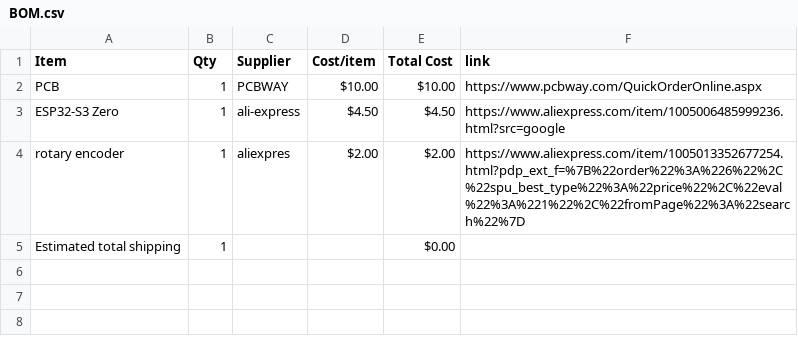
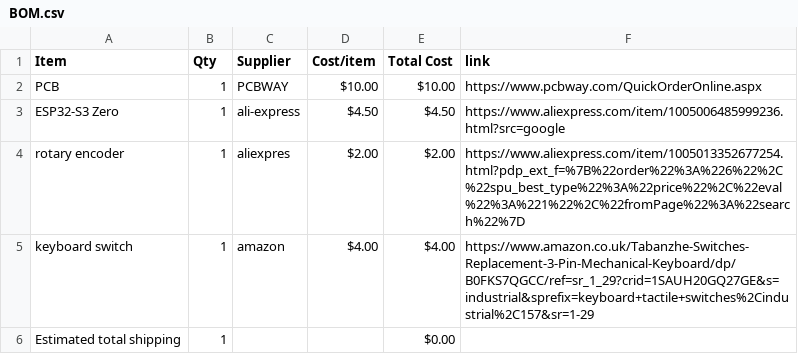
Before and after one commit to die-ingenieur/keyboard, a CSV file: BOM.csv, drawn as a sheet; the diff names each change by its address in the sheet, - before the commit and + after, or states it on an @@ line.

```diff
--- a/BOM.csv
+++ b/BOM.csv
+row 5: keyboard switch | 1 | amazon | $4.00 | $4.00 | https://www.amazon.co.uk/Tabanzhe-Switches-Replacement-3-Pin-Mechanical-Keyboard/dp/B0FKS7QGCC/ref=sr_1_29?crid=1SAUH20GQ27GE&s=industrial&sprefix=keyboard+tactile+switches%2Cindustrial%2C157&sr=1-29
```
